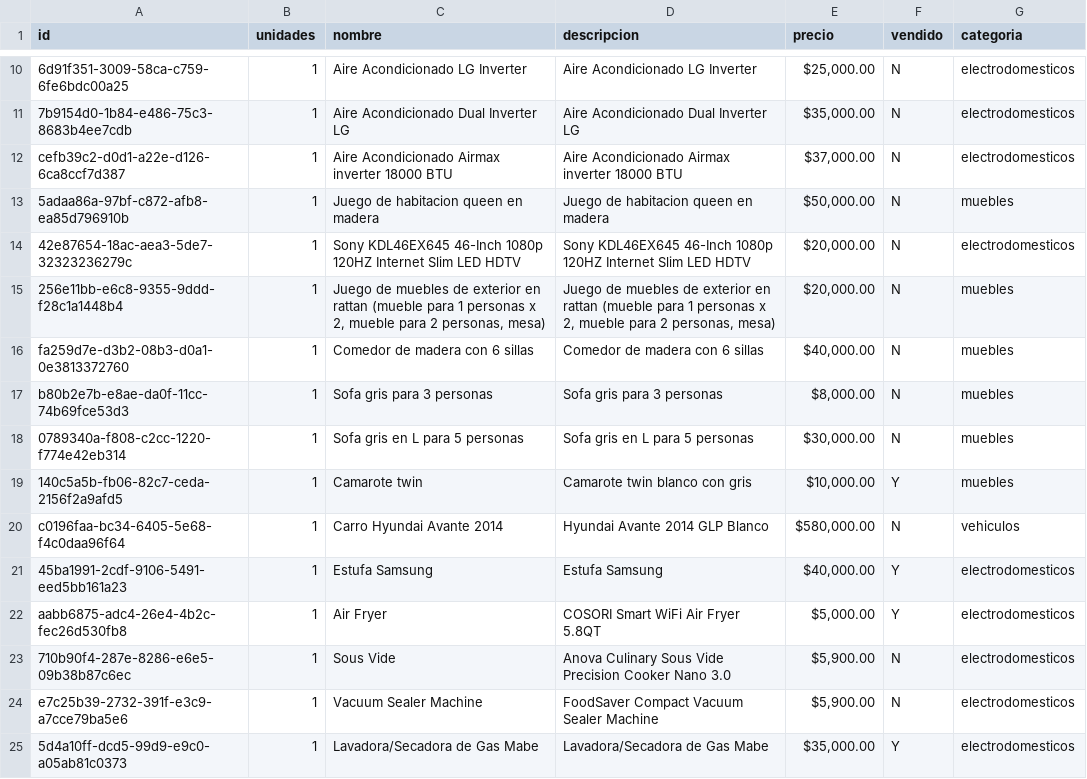
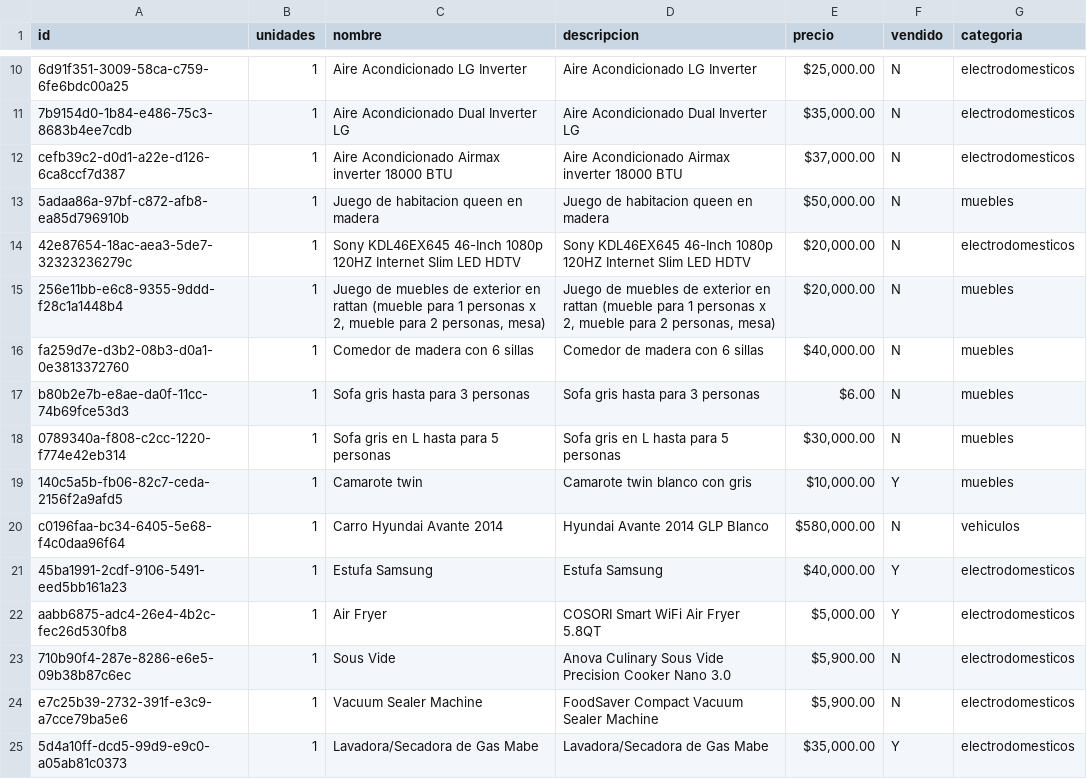
Before and after one commit to xheuz/store, a CSV file: src/data/inventory.csv, drawn as a sheet; only a part is shown, gaps mark what is left out.

Commit message:
updated inventory

```diff
--- a/src/data/inventory.csv
+++ b/src/data/inventory.csv
@@ -16,4 +16,4 @@ cefb39c2-d0d1-a22e-d126-6ca8ccf7d387,1,Aire Acondicionado Airmax inverter 18000
 fa259d7e-d3b2-08b3-d0a1-0e3813372760,1,Comedor de madera con 6 sillas,Comedor de madera con 6 sillas,"$40,000.00",N,muebles
-b80b2e7b-e8ae-da0f-11cc-74b69fce53d3,1,Sofa gris para 3 personas,Sofa gris para 3 personas,"$8,000.00",N,muebles
-0789340a-f808-c2cc-1220-f774e42eb314,1,Sofa gris en L para 5 personas,Sofa gris en L para 5 personas,"$30,000.00",N,muebles
+b80b2e7b-e8ae-da0f-11cc-74b69fce53d3,1,Sofa gris hasta para 3 personas,Sofa gris hasta para 3 personas,$6.00,N,muebles
+0789340a-f808-c2cc-1220-f774e42eb314,1,Sofa gris en L hasta para 5 personas,Sofa gris en L hasta para 5 personas,"$30,000.00",N,muebles
 140c5a5b-fb06-82c7-ceda-2156f2a9afd5,1,Camarote twin,Camarote twin blanco con gris,"$10,000.00",Y,muebles
```
Also changed, not shown: 5 other files.
